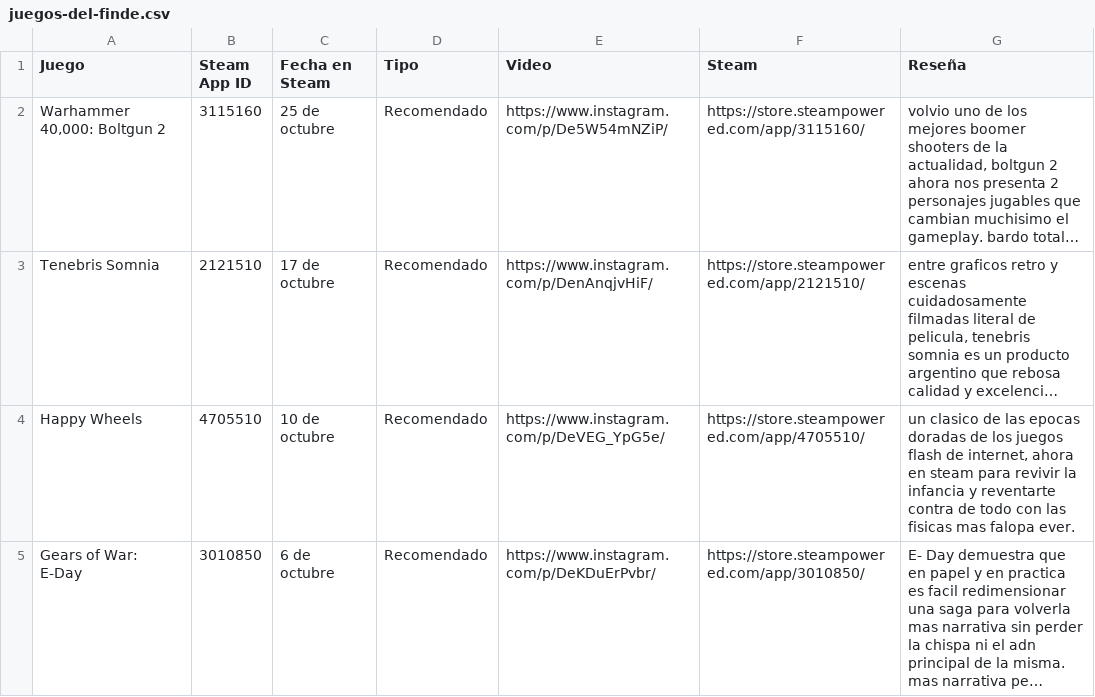
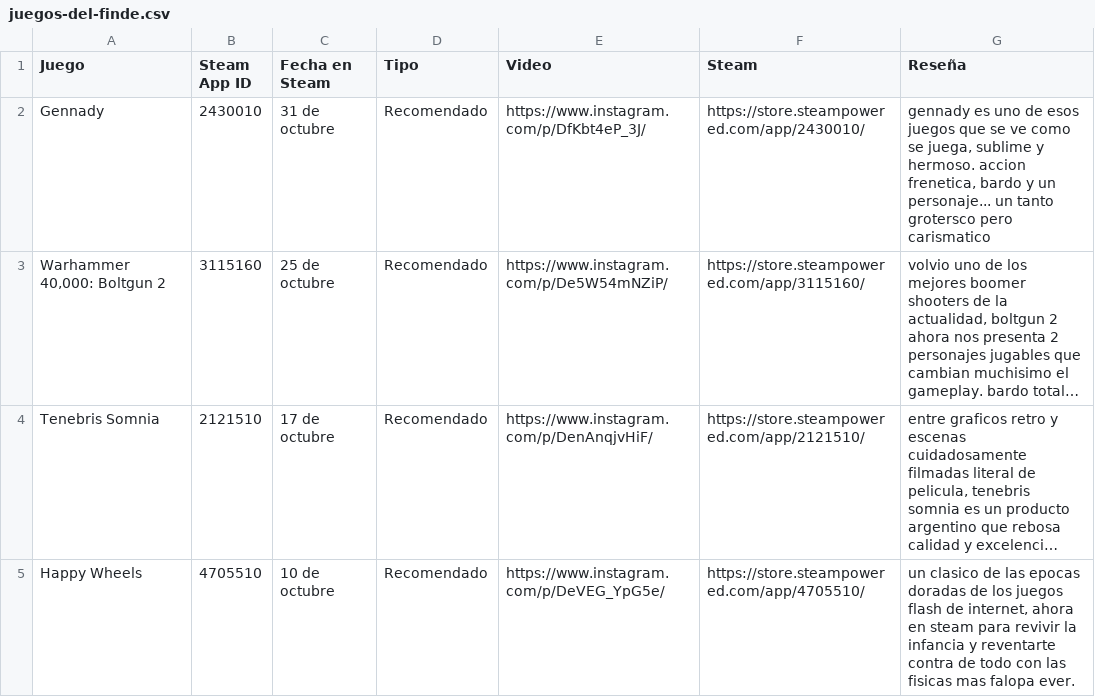
Before and after one commit to franappignanesi/comparativa_locales, a CSV file: docs/juegos-del-finde.csv, drawn as a sheet; only a part is shown; the shorter side is filled out with more unchanged rows; long unchanged cells end in …; the diff names each change by its address in the sheet, - before the commit and + after, or states it on an @@ line.

```diff
--- a/docs/juegos-del-finde.csv
+++ b/docs/juegos-del-finde.csv
+row 2: Gennady | 2430010 | 31 de octubre | Recomendado | https://www.instagram.com/p/DfKbt4eP_3J/ | https://store.steampowered.com/app/2430010/ | gennady es uno de esos juegos que se ve como se juega, sublime y hermoso. accion frenetica, bardo y un personaje... un tanto grotersco pero carismatico
```
Also changed, not shown: 2 other files.
